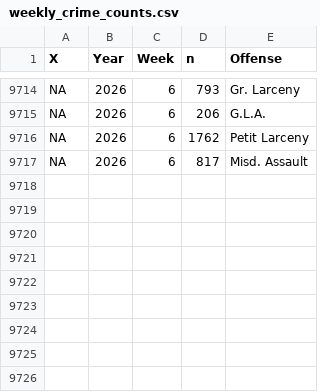
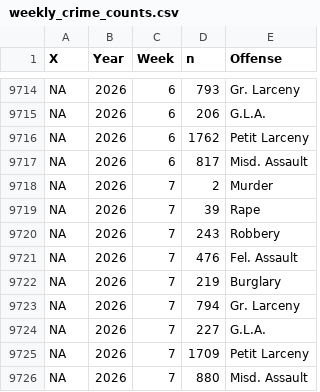
Before and after one commit to CharlesFainLehman/new_york_crime_dashboard, a CSV file: dat/weekly_crime_counts.csv, drawn as a sheet; only a part is shown, gaps mark what is left out; the diff names each change by its address in the sheet, - before the commit and + after, or states it on an @@ line.

```diff
--- a/dat/weekly_crime_counts.csv
+++ b/dat/weekly_crime_counts.csv
+row 9718: NA | 2026 | 7 | 2 | Murder
+row 9719: NA | 2026 | 7 | 39 | Rape
+row 9720: NA | 2026 | 7 | 243 | Robbery
+row 9721: NA | 2026 | 7 | 476 | Fel. Assault
+row 9722: NA | 2026 | 7 | 219 | Burglary
+row 9723: NA | 2026 | 7 | 794 | Gr. Larceny
+row 9724: NA | 2026 | 7 | 227 | G.L.A.
+row 9725: NA | 2026 | 7 | 1709 | Petit Larceny
+row 9726: NA | 2026 | 7 | 880 | Misd. Assault
```
Also changed, not shown: dat/weekly_crime_counts_post_processed.csv, 1 other file.
